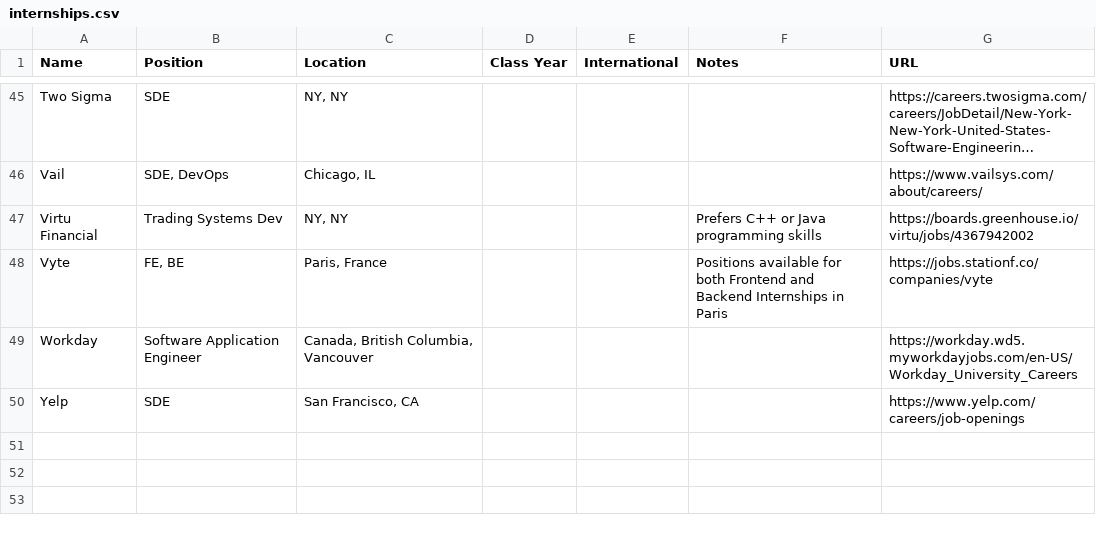
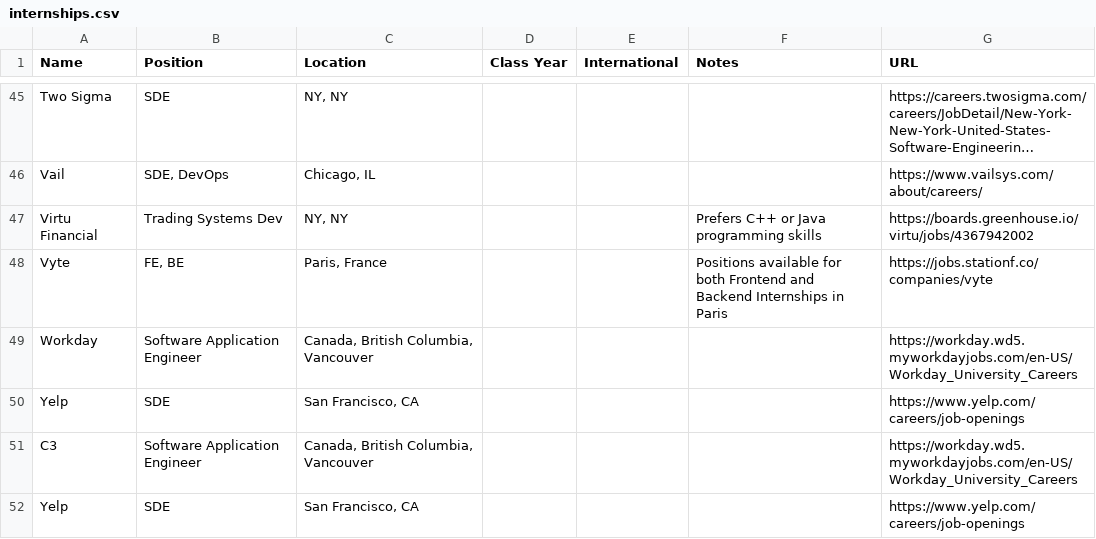
Before and after one commit to Zackhardtoname/internships, a CSV file: internships.csv, drawn as a sheet; only a part is shown, gaps mark what is left out; long unchanged cells end in …; the diff names each change by its address in the sheet, - before the commit and + after, or states it on an @@ line.

Commit message:
Update internships.csv

```diff
--- a/internships.csv
+++ b/internships.csv
+row 51: C3 | Software Application Engineer | Canada, British Columbia, Vancouver |  |  |  | https://workday.wd5.myworkdayjobs.com/en-US/Workday_University_Careers
+row 52: Yelp | SDE | San Francisco, CA |  |  |  | https://www.yelp.com/careers/job-openings
```
